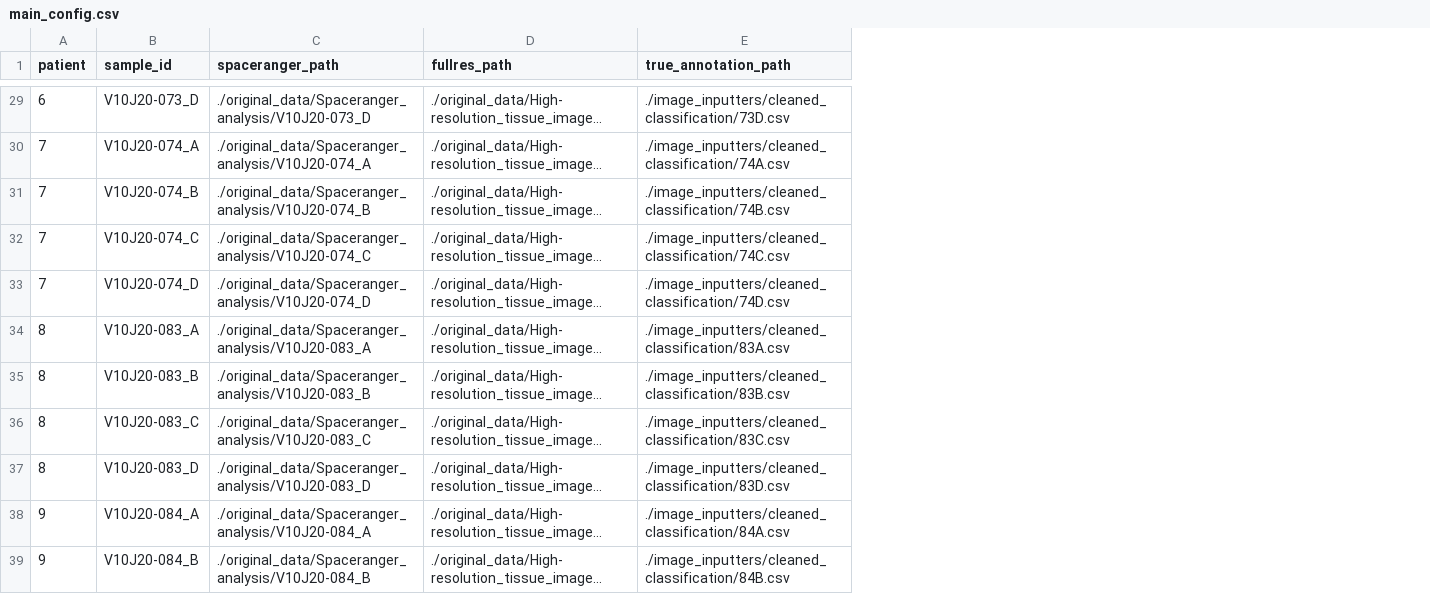
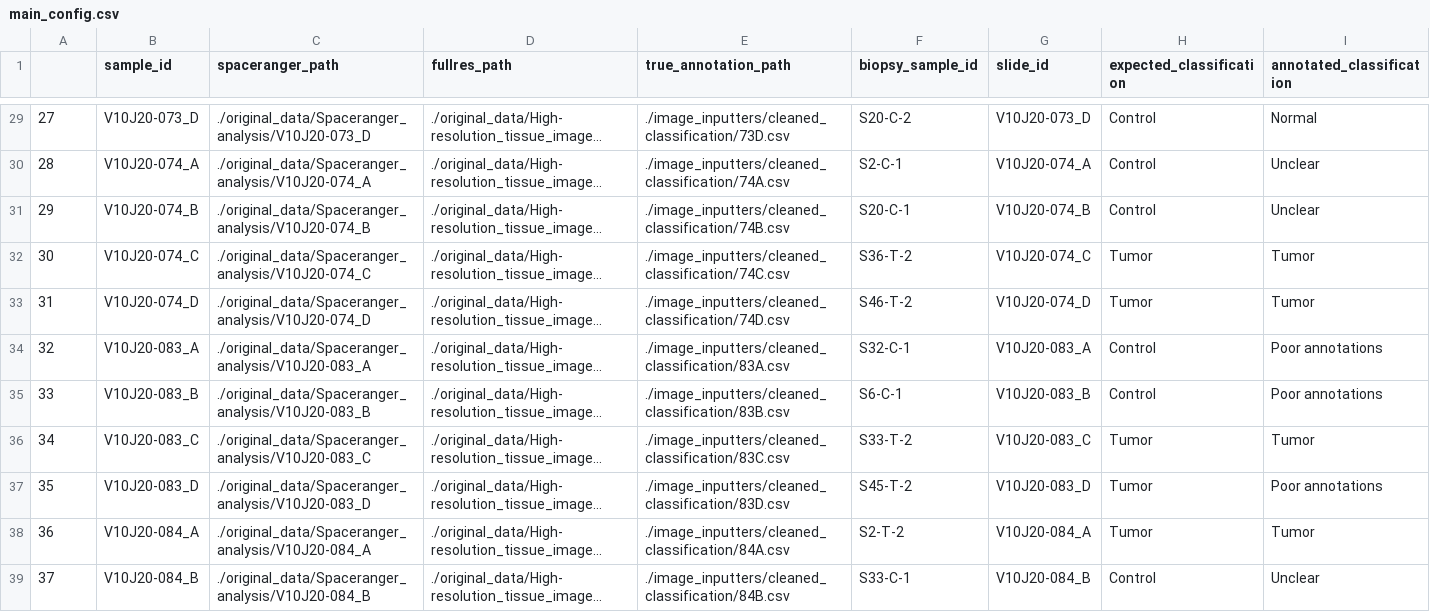
Before and after one commit to doged4/spatial_cancer_thesis, a CSV file: image_inputters/main_config.csv, drawn as a sheet; only a part is shown, gaps mark what is left out; long unchanged cells end in …; the diff covers the shown part only; the diff names each change by its address in the sheet, - before the commit and + after, or states it on an @@ line.

Commit message:
Cleaned up patient nomenclature

```diff
--- a/image_inputters/main_config.csv
+++ b/image_inputters/main_config.csv
+column F (biopsy_sample_id), rows 29-39: S20-C-2 | S2-C-1 | S20-C-1 | S36-T-2 | S46-T-2 | S32-C-1 | S6-C-1 | S33-T-2 | S45-T-2 | S2-T-2 | S33-C-1
+column G (slide_id), rows 29-39: V10J20-073_D | V10J20-074_A | V10J20-074_B | V10J20-074_C | V10J20-074_D | V10J20-083_A | V10J20-083_B | V10J20-083_C | V10J20-083_D | V10J20-084_A | V10J20-084_B
+column H (expected_classification), rows 29-39: Control | Control | Control | Tumor | Tumor | Control | Control | Tumor | Tumor | Tumor | Control
+column I (annotated_classification), rows 29-39: Normal | Unclear | Unclear | Tumor | Tumor | Poor annotations | Poor annotations | Tumor | Poor annotations | Tumor | Unclear
-A1: patient
+A1: (empty)
-A29: 6
+A29: 27
-A30: 7
+A30: 28
-A31: 7
+A31: 29
-A32: 7
+A32: 30
-A33: 7
+A33: 31
-A34: 8
+A34: 32
-A35: 8
+A35: 33
-A36: 8
+A36: 34
-A37: 8
+A37: 35
-A38: 9
+A38: 36
-A39: 9
+A39: 37
```
Also changed, not shown: 36 edited cells elsewhere in this file, 3 other files.
